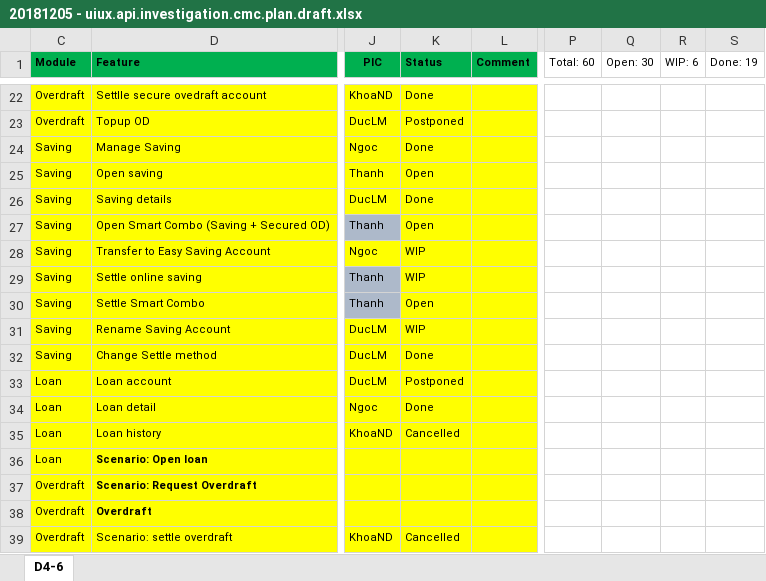
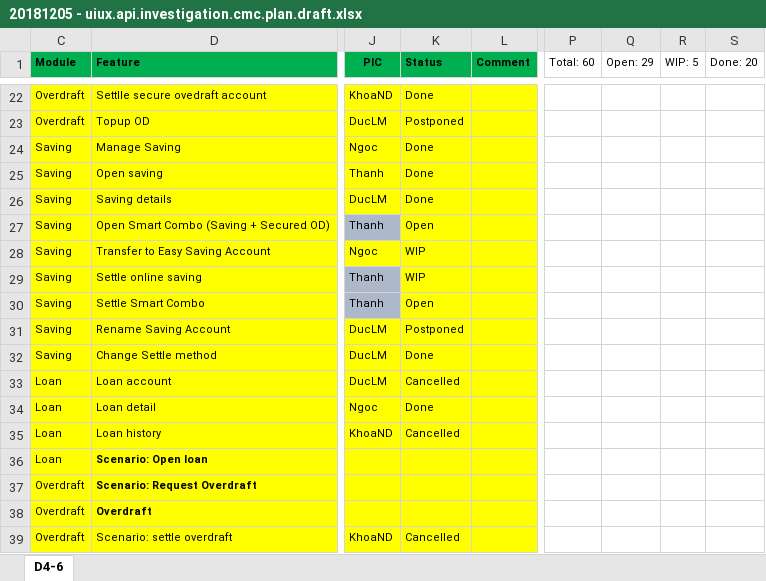
Before and after one commit to khnguyendinh/SAPUI_DEMO, an Excel workbook: Lending/20181205 - uiux.api.investigation.cmc.plan.draft.xlsx, sheet D4-6, drawn as a sheet; only a part is shown, gaps mark what is left out; values as stored, in another font and other column widths than the file's, no borders; conditional formats not drawn; the diff names each change by its address in the sheet, - before the commit and + after, or states it on an @@ line.

Commit message:
edit plan

```diff
--- a/Lending/20181205 - uiux.api.investigation.cmc.plan.draft.xlsx (sheet D4-6)
+++ b/Lending/20181205 - uiux.api.investigation.cmc.plan.draft.xlsx (sheet D4-6)
-Q1: Open: 30
+Q1: Open: 29
-R1: WIP: 6
+R1: WIP: 5
-S1: Done: 19
+S1: Done: 20
-K25 (Status): Open
+K25 (Status): Done
-K31 (Status): WIP
+K31 (Status): Postponed
-K33 (Status): Postponed
+K33 (Status): Cancelled
```
